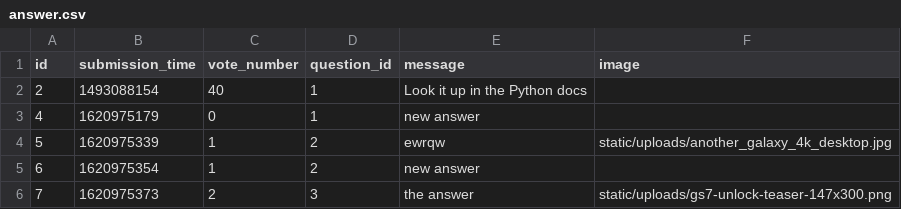
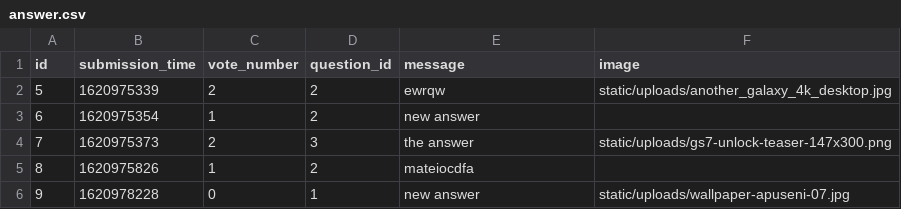
Before and after one commit to radoi-razvan/ask-mate, a CSV file: sample_data/answer.csv, drawn as a sheet.

```diff
--- a/sample_data/answer.csv
+++ b/sample_data/answer.csv
@@ -1,6 +1,6 @@
 id,submission_time,vote_number,question_id,message,image
-2,1493088154,40,1,Look it up in the Python docs,
-4,1620975179,0,1,new answer,
-5,1620975339,1,2,ewrqw,static/uploads/another_galaxy_4k_desktop.jpg
+5,1620975339,2,2,ewrqw,static/uploads/another_galaxy_4k_desktop.jpg
 6,1620975354,1,2,new answer,
 7,1620975373,2,3,the answer,static/uploads/gs7-unlock-teaser-147x300.png
+8,1620975826,1,2,mateiocdfa,
+9,1620978228,0,1,new answer,static/uploads/wallpaper-apuseni-07.jpg
```
Also changed, not shown: sample_data/question.csv, 2 other files.
